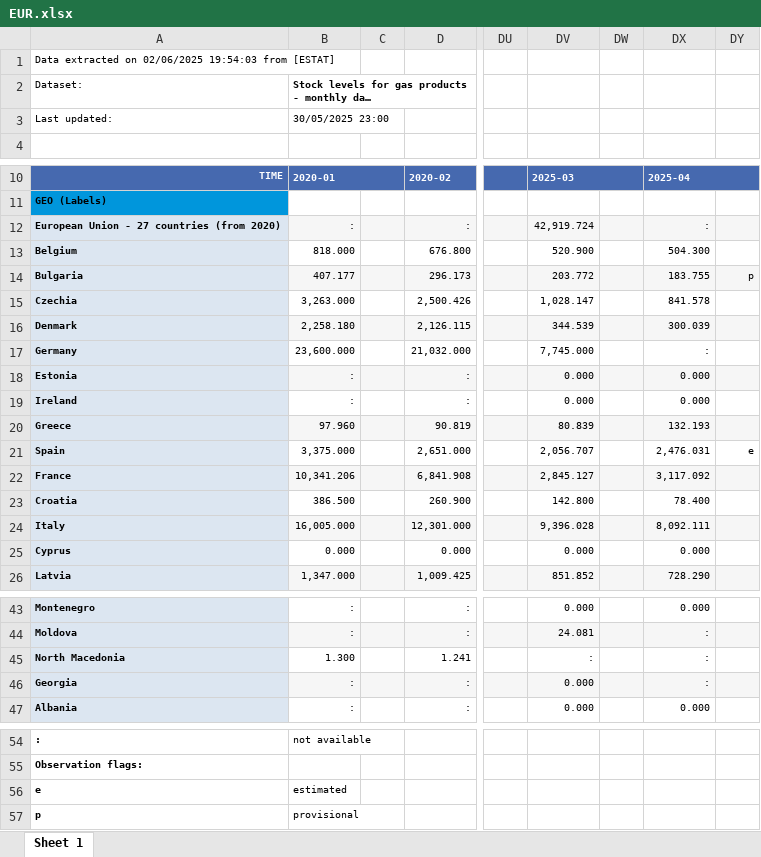
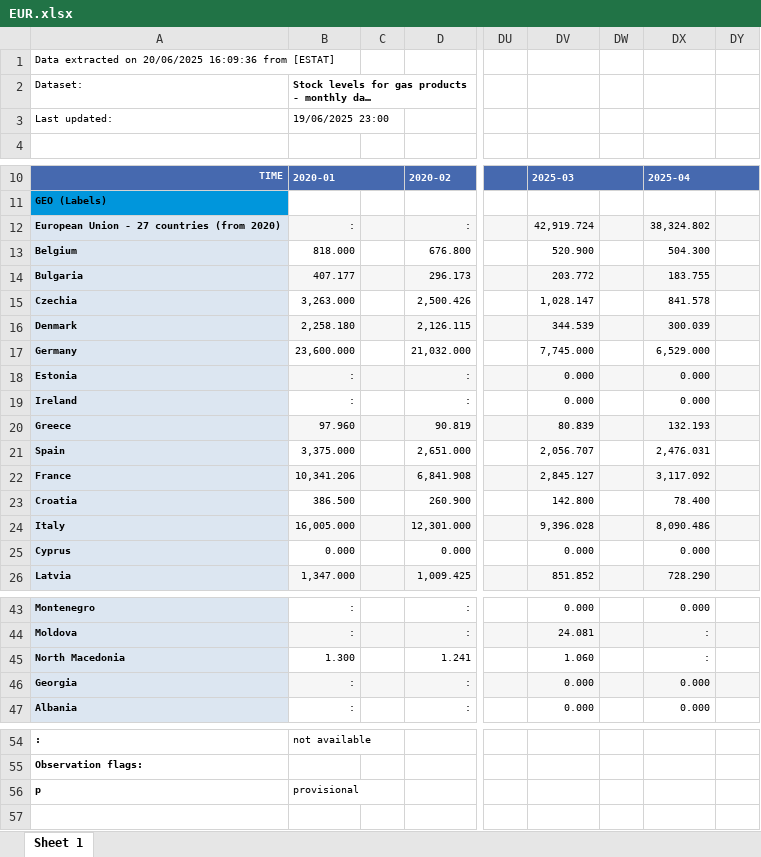
Before and after one commit to rileyhaas25/nat_gas_dashboard, an Excel workbook: EUR.xlsx, sheet Sheet 1, drawn as a sheet; only a part is shown, gaps mark what is left out; long unchanged cells end in …; values as stored, in another font and other column widths than the file's, no borders; rows hold the shown columns only; the diff covers the shown part only; the diff names each change by its address in the sheet, - before the commit and + after, or states it on an @@ line.

Commit message:
update storage data

```diff
--- a/EUR.xlsx (sheet Sheet 1)
+++ b/EUR.xlsx (sheet Sheet 1)
-A1: …extracted on 02/06/2025 19:54:03 from [ESTAT]
+A1: …extracted on 20/06/2025 16:09:36 from [ESTAT]
-B3: 30/05/2025 23:00
+B3: 19/06/2025 23:00
-DX12: :
+DX12: 38,324.802
-DY14: p
+DY14: (empty)
-DX17: :
+DX17: 6,529.000
-DY21: e
+DY21: (empty)
-DX24: 8,092.111
+DX24: 8,090.486
-DV45: :
+DV45: 1.060
-DX46: :
+DX46: 0.000
-row 56: e | estimated
```
Also changed, not shown: 1 edited cell elsewhere in this sheet.
